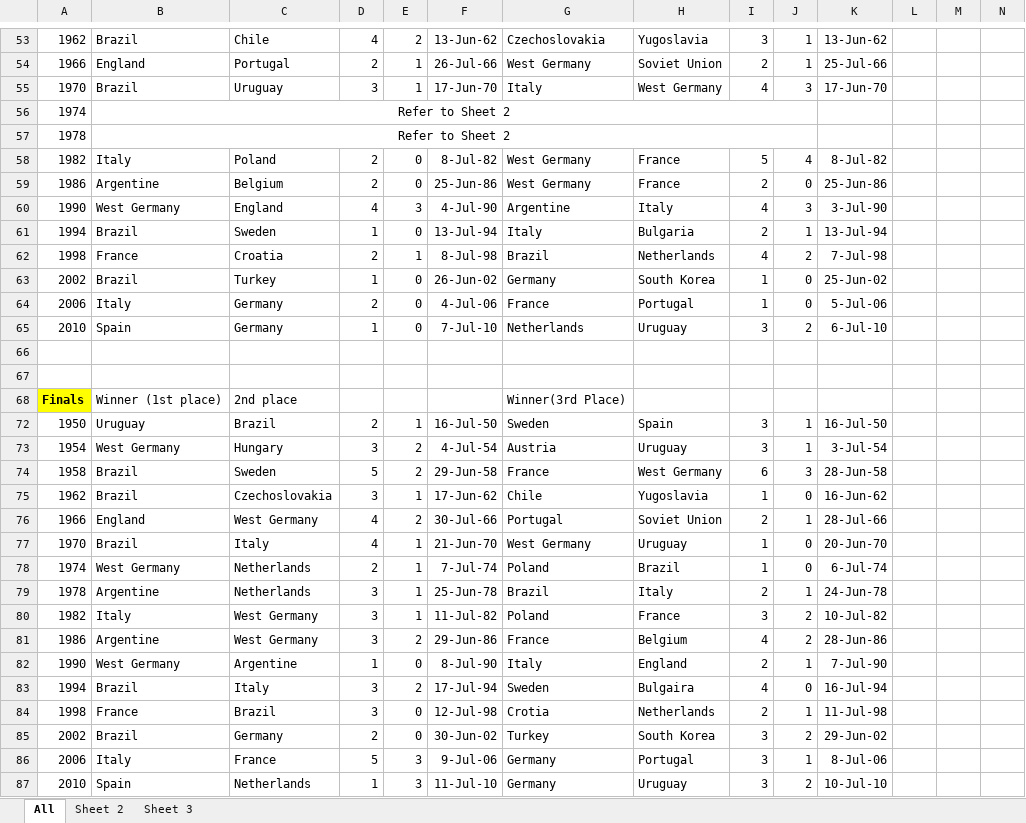
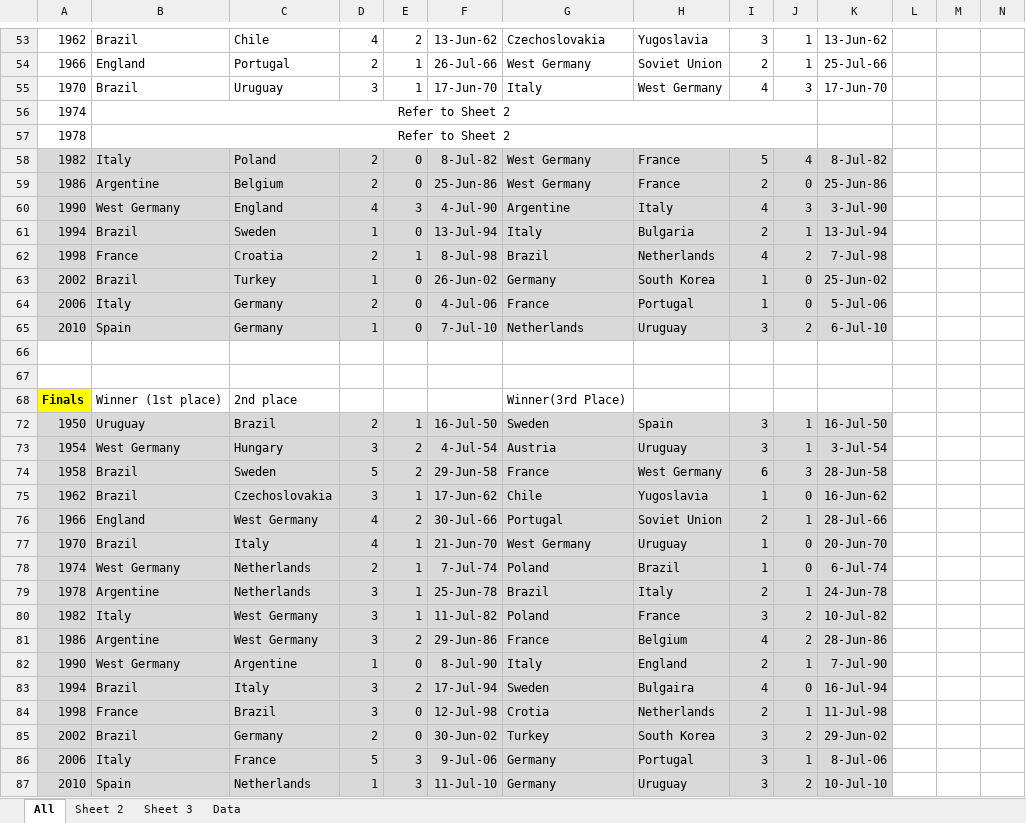
Before and after one commit to Aung-Myint-Thein/event-study, an Excel workbook: data/FIFA outcomes.xlsx, sheet All, drawn as a sheet; only a part is shown, gaps mark what is left out; values as stored, in another font and other column widths than the file's, no borders; the diff covers the shown part only; the diff names each change by its address in the sheet, - before the commit and + after, or states it on an @@ line.

```diff
--- a/data/FIFA outcomes.xlsx (sheet All)
+++ b/data/FIFA outcomes.xlsx (sheet All)
+sheet tab: Data
-A58:K65 fill: none
+A58:K65 fill: #D9D9D9
-A72:K87 fill: none
+A72:K87 fill: #D9D9D9
```
Also changed, not shown: cell formats elsewhere in this sheet, 6 other files.
